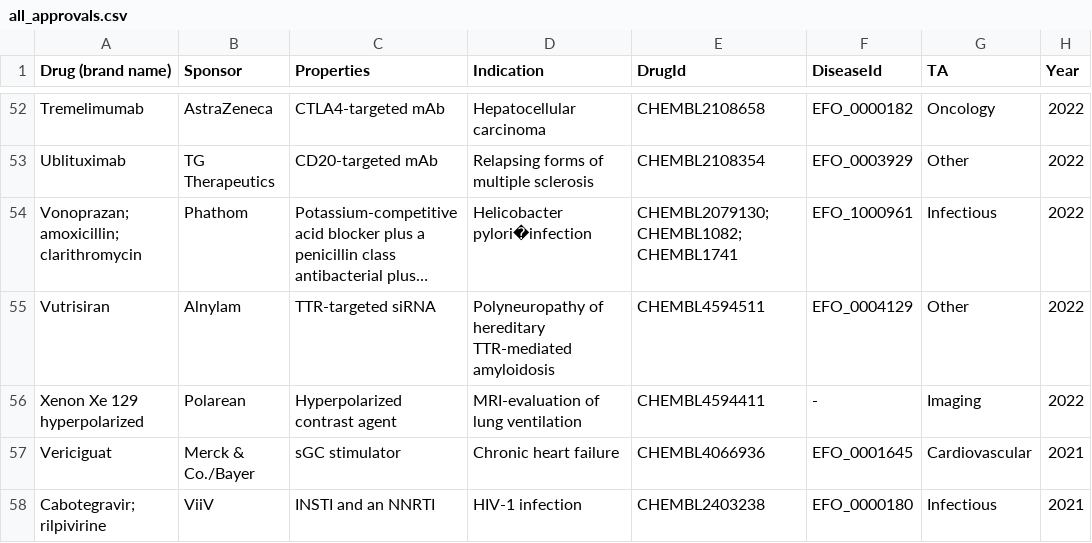
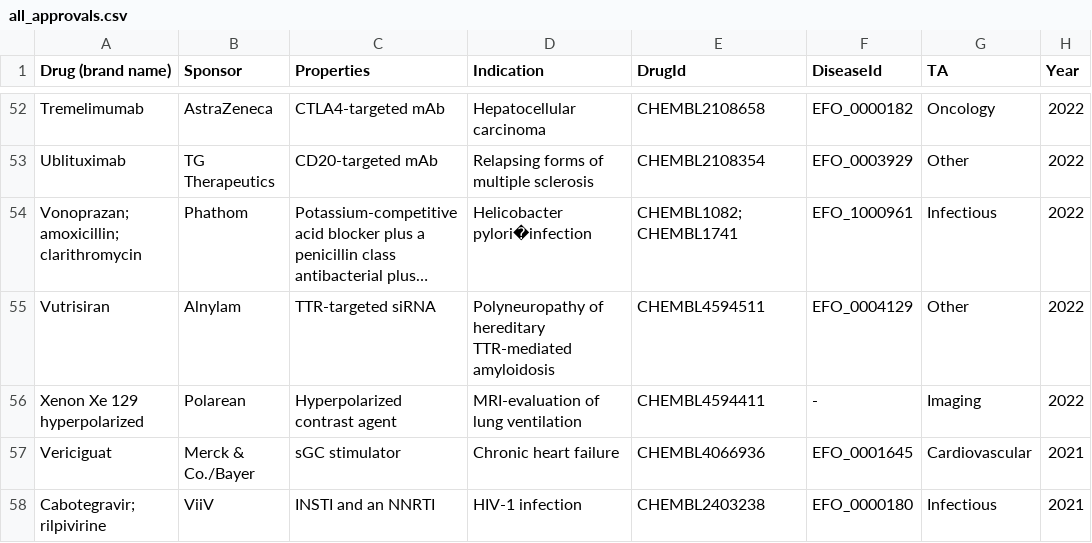
Before and after one commit to opentargets/approvalsSupport, a CSV file: data/all_approvals.csv, drawn as a sheet; only a part is shown, gaps mark what is left out; long unchanged cells end in …; the diff names each change by its address in the sheet, - before the commit and + after, or states it on an @@ line.

```diff
--- a/data/all_approvals.csv
+++ b/data/all_approvals.csv
-E54 (DrugId): CHEMBL2079130; CHEMBL1082; CHEMBL1741
+E54 (DrugId): CHEMBL1082; CHEMBL1741
```
Also changed, not shown: 4 other files.
